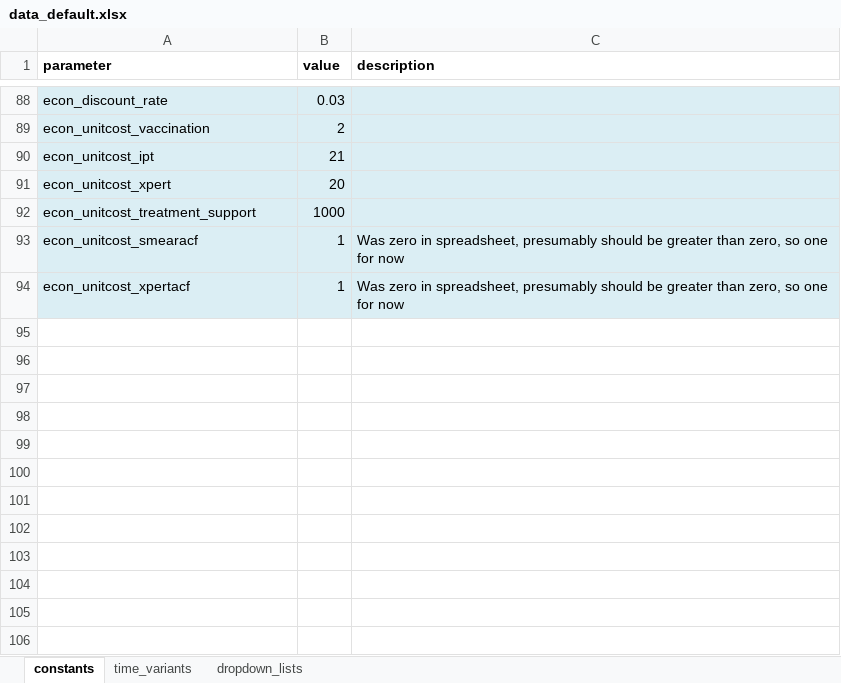
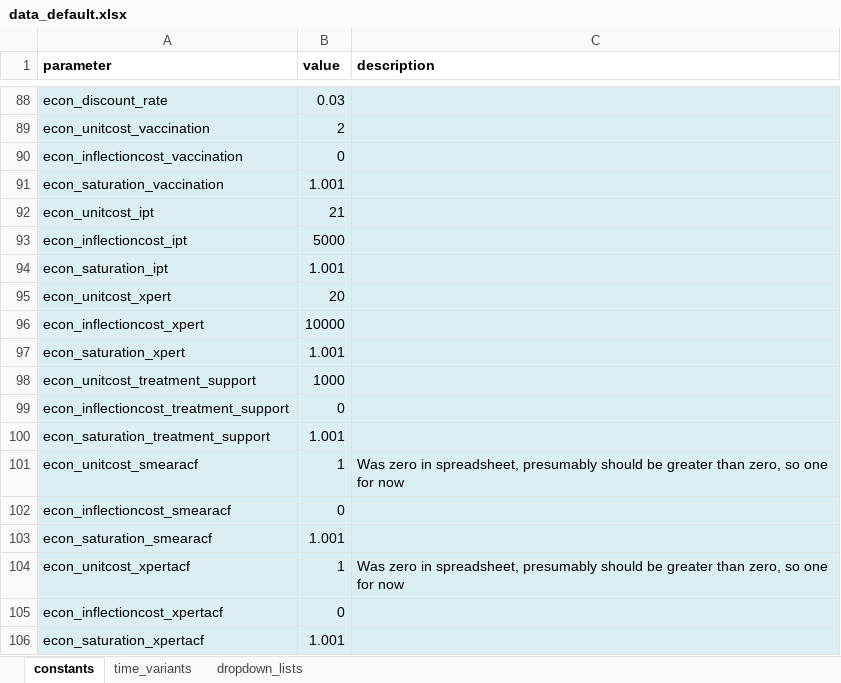
Before and after one commit to monash-emu/AuTuMN, an Excel workbook: autumn/xls/data_default.xlsx, sheet constants, drawn as a sheet; only a part is shown, gaps mark what is left out; values as stored, in another font and other column widths than the file's, no borders; the diff names each change by its address in the sheet, - before the commit and + after, or states it on an @@ line.

Commit message:
Fully reconcile epi and economics inputs
All economics sheets now redundant, with data entered through common
inputs sheets.

```diff
--- a/autumn/xls/data_default.xlsx (sheet constants)
+++ b/autumn/xls/data_default.xlsx (sheet constants)
+row 90: econ_inflectioncost_vaccination | 0
+row 91: econ_saturation_vaccination | 1.001
+row 93: econ_inflectioncost_ipt | 5000
+row 94: econ_saturation_ipt | 1.001
+row 96: econ_inflectioncost_xpert | 10000
+row 97: econ_saturation_xpert | 1.001
+row 99: econ_inflectioncost_treatment_support | 0
+row 100: econ_saturation_treatment_support | 1.001
+row 102: econ_inflectioncost_smearacf | 0
+row 103: econ_saturation_smearacf | 1.001
+row 105: econ_inflectioncost_xpertacf | 0
+row 106: econ_saturation_xpertacf | 1.001
```
Also changed, not shown: autumn/xls/control_panel.xlsx, 2 other files.
